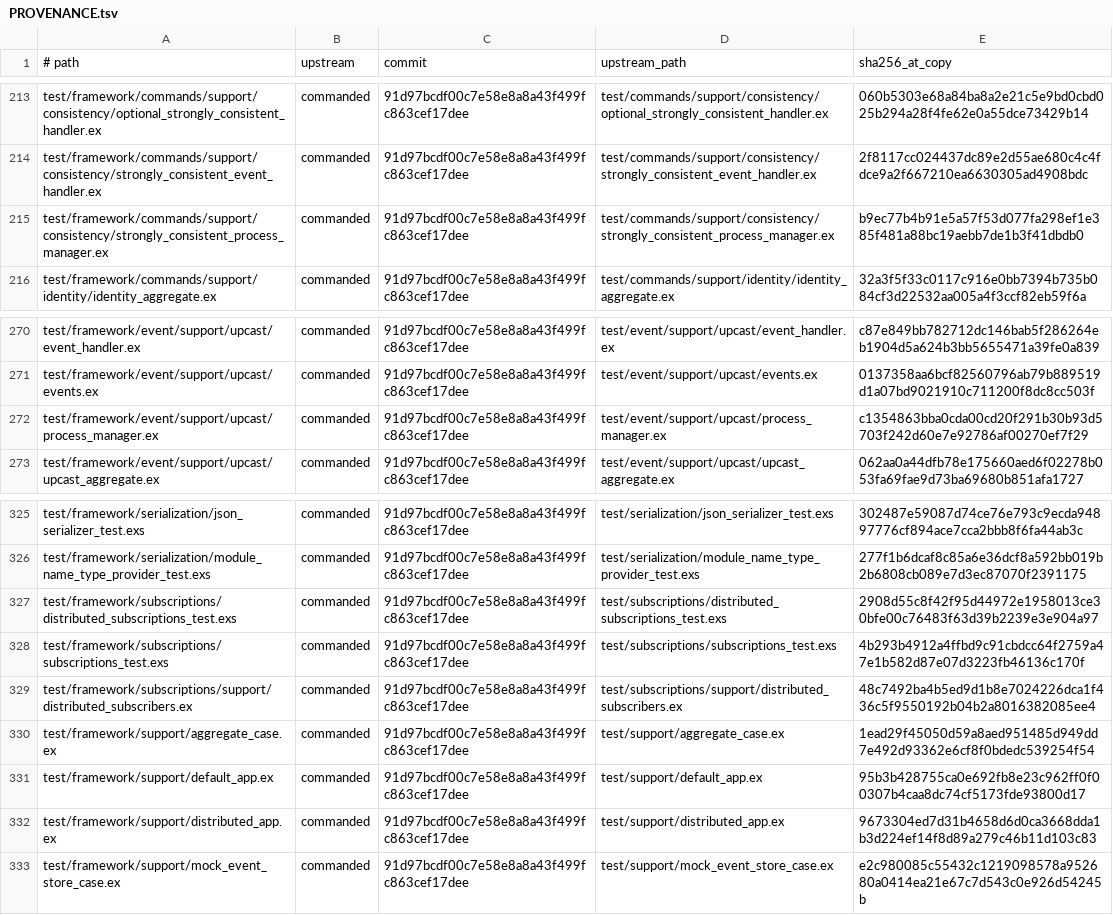
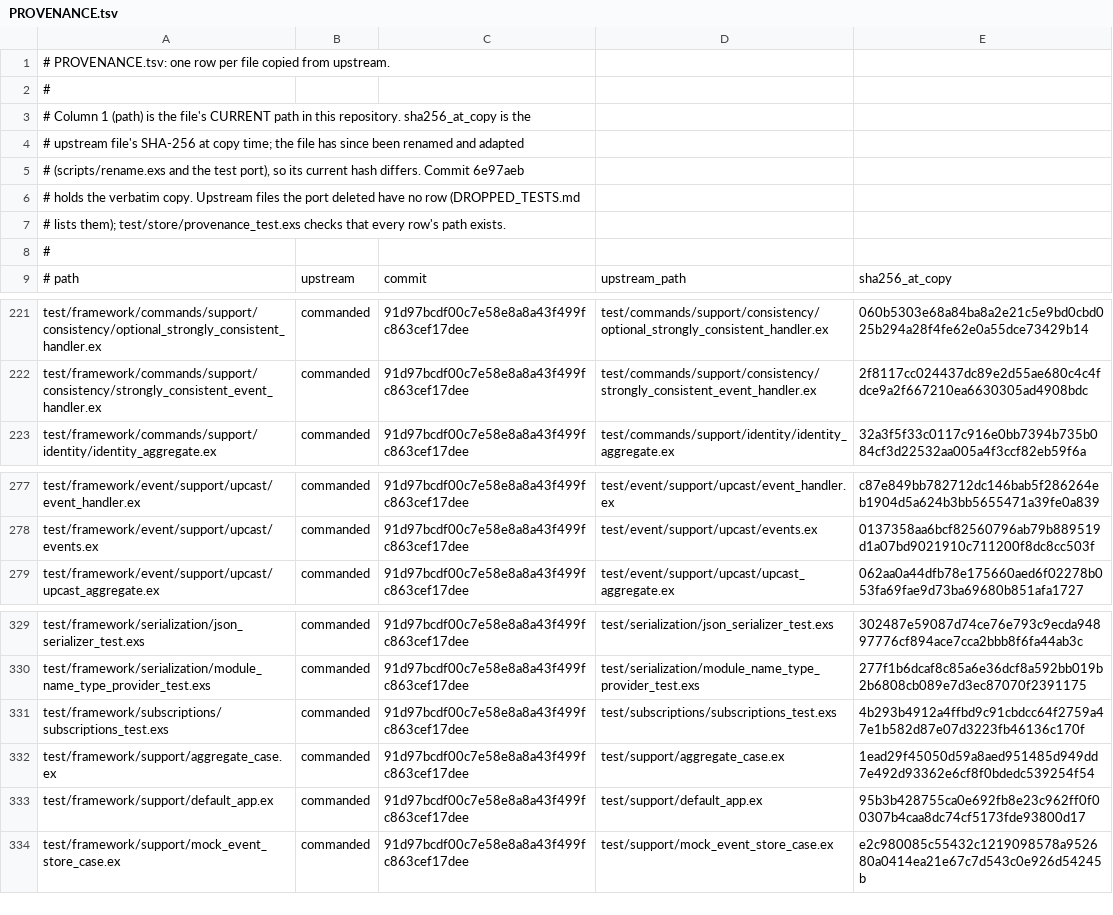
Before and after one commit to sparkle-space/decree, a TSV file: PROVENANCE.tsv, drawn as a sheet; only a part is shown, gaps mark what is left out; removed rows and columns are numbered as before the commit, all else as after; the diff covers the shown part only; the diff names each change by its address in the sheet, - before the commit and + after, or states it on an @@ line.

```diff
--- a/PROVENANCE.tsv
+++ b/PROVENANCE.tsv
+row 1: # PROVENANCE.tsv: one row per file copied from upstream.
+row 2: #
+row 3: # Column 1 (path) is the file's CURRENT path in this repository. sha256_at_copy is the
+row 4: # upstream file's SHA-256 at copy time; the file has since been renamed and adapted
+row 5: # (scripts/rename.exs and the test port), so its current hash differs. Commit 6e97aeb
+row 6: # holds the verbatim copy. Upstream files the port deleted have no row (DROPPED_TESTS.md
+row 7: # lists them); test/store/provenance_test.exs checks that every row's path exists.
+row 8: #
-row 215: test/framework/commands/support/consistency/strongly_consistent_process_manager.ex | commanded | 91d97bcdf00c7e58e8a8a43f499fc863cef17dee | test/commands/support/consistency/strongly_consistent_process_manager.ex | b9ec77b4b91e5a57f53d077fa298ef1e385f481a88bc19aebb7de1b3f41dbdb0
-row 272: test/framework/event/support/upcast/process_manager.ex | commanded | 91d97bcdf00c7e58e8a8a43f499fc863cef17dee | test/event/support/upcast/process_manager.ex | c1354863bba0cda00cd20f291b30b93d5703f242d60e7e92786af00270ef7f29
-row 327: test/framework/subscriptions/distributed_subscriptions_test.exs | commanded | 91d97bcdf00c7e58e8a8a43f499fc863cef17dee | test/subscriptions/distributed_subscriptions_test.exs | 2908d55c8f42f95d44972e1958013ce30bfe00c76483f63d39b2239e3e904a97
-row 329: test/framework/subscriptions/support/distributed_subscribers.ex | commanded | 91d97bcdf00c7e58e8a8a43f499fc863cef17dee | test/subscriptions/support/distributed_subscribers.ex | 48c7492ba4b5ed9d1b8e7024226dca1f436c5f9550192b04b2a8016382085ee4
-row 332: test/framework/support/distributed_app.ex | commanded | 91d97bcdf00c7e58e8a8a43f499fc863cef17dee | test/support/distributed_app.ex | 9673304ed7d31b4658d6d0ca3668dda1b3d224ef14f8d89a279c46b11d103c83
```
Also changed, not shown: 2 removed rows and 1 edited cell elsewhere in this file, 19 other files.
